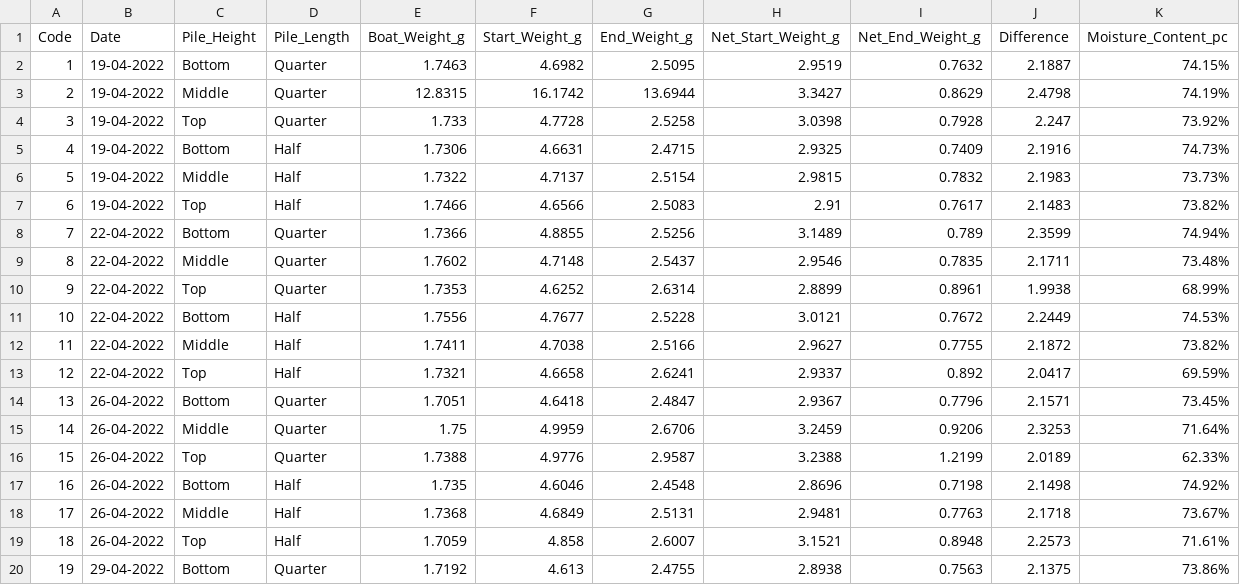
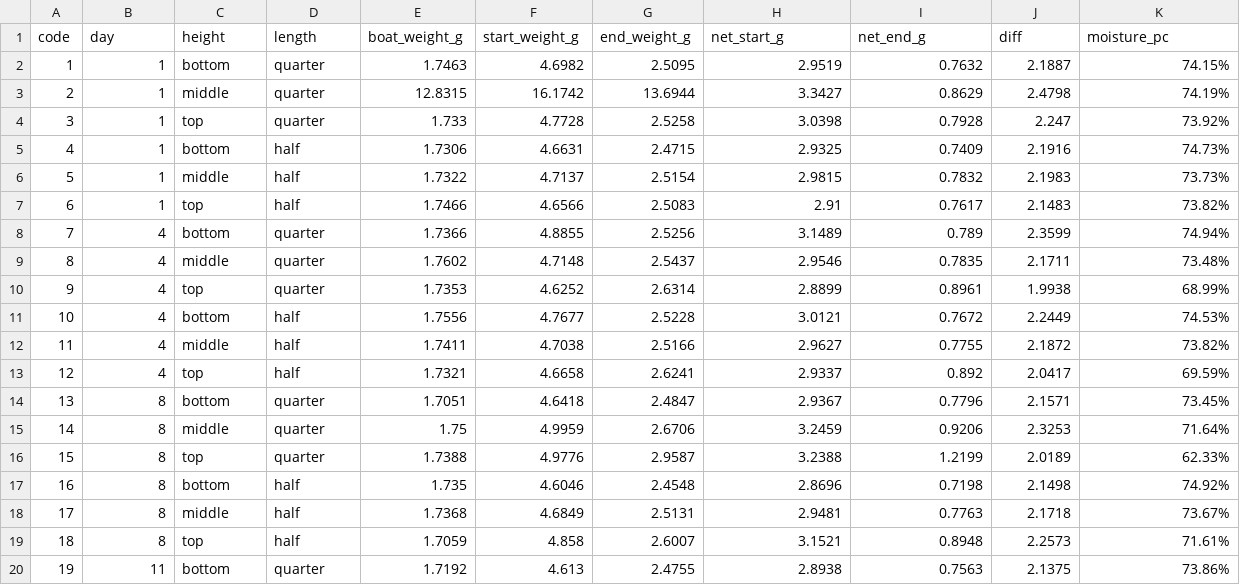
Before and after one commit to charlierose22/phd-chapter3-4-2024, a CSV file: arg-analysis/data/raw-data/moisture_content.csv, drawn as a sheet; only a part is shown; the diff covers the shown part only.

```diff
--- a/arg-analysis/data/raw-data/moisture_content.csv
+++ b/arg-analysis/data/raw-data/moisture_content.csv
@@ -1,20 +1,20 @@
-Code,Date,Pile_Height,Pile_Length,Boat_Weight_g,Start_Weight_g,End_Weight_g,Net_Start_Weight_g,Net_End_Weight_g,Difference,Moisture_Content_pc
-1,19-04-2022,Bottom,Quarter,1.7463,4.6982,2.5095,2.9519,0.7632,2.1887,74.15%
-2,19-04-2022,Middle,Quarter,12.8315,16.1742,13.6944,3.3427,0.8629,2.4798,74.19%
-3,19-04-2022,Top,Quarter,1.733,4.7728,2.5258,3.0398,0.7928,2.247,73.92%
-4,19-04-2022,Bottom,Half,1.7306,4.6631,2.4715,2.9325,0.7409,2.1916,74.73%
-5,19-04-2022,Middle,Half,1.7322,4.7137,2.5154,2.9815,0.7832,2.1983,73.73%
-6,19-04-2022,Top,Half,1.7466,4.6566,2.5083,2.91,0.7617,2.1483,73.82%
-7,22-04-2022,Bottom,Quarter,1.7366,4.8855,2.5256,3.1489,0.789,2.3599,74.94%
-8,22-04-2022,Middle,Quarter,1.7602,4.7148,2.5437,2.9546,0.7835,2.1711,73.48%
-9,22-04-2022,Top,Quarter,1.7353,4.6252,2.6314,2.8899,0.8961,1.9938,68.99%
-10,22-04-2022,Bottom,Half,1.7556,4.7677,2.5228,3.0121,0.7672,2.2449,74.53%
-11,22-04-2022,Middle,Half,1.7411,4.7038,2.5166,2.9627,0.7755,2.1872,73.82%
-12,22-04-2022,Top,Half,1.7321,4.6658,2.6241,2.9337,0.892,2.0417,69.59%
-13,26-04-2022,Bottom,Quarter,1.7051,4.6418,2.4847,2.9367,0.7796,2.1571,73.45%
-14,26-04-2022,Middle,Quarter,1.75,4.9959,2.6706,3.2459,0.9206,2.3253,71.64%
-15,26-04-2022,Top,Quarter,1.7388,4.9776,2.9587,3.2388,1.2199,2.0189,62.33%
-16,26-04-2022,Bottom,Half,1.735,4.6046,2.4548,2.8696,0.7198,2.1498,74.92%
-17,26-04-2022,Middle,Half,1.7368,4.6849,2.5131,2.9481,0.7763,2.1718,73.67%
-18,26-04-2022,Top,Half,1.7059,4.858,2.6007,3.1521,0.8948,2.2573,71.61%
-19,29-04-2022,Bottom,Quarter,1.7192,4.613,2.4755,2.8938,0.7563,2.1375,73.86%
+code,day,height,length,boat_weight_g,start_weight_g,end_weight_g,net_start_g,net_end_g,diff,moisture_pc
+1,1,bottom,quarter,1.7463,4.6982,2.5095,2.9519,0.7632,2.1887,74.15%
+2,1,middle,quarter,12.8315,16.1742,13.6944,3.3427,0.8629,2.4798,74.19%
+3,1,top,quarter,1.733,4.7728,2.5258,3.0398,0.7928,2.247,73.92%
+4,1,bottom,half,1.7306,4.6631,2.4715,2.9325,0.7409,2.1916,74.73%
+5,1,middle,half,1.7322,4.7137,2.5154,2.9815,0.7832,2.1983,73.73%
+6,1,top,half,1.7466,4.6566,2.5083,2.91,0.7617,2.1483,73.82%
+7,4,bottom,quarter,1.7366,4.8855,2.5256,3.1489,0.789,2.3599,74.94%
+8,4,middle,quarter,1.7602,4.7148,2.5437,2.9546,0.7835,2.1711,73.48%
+9,4,top,quarter,1.7353,4.6252,2.6314,2.8899,0.8961,1.9938,68.99%
+10,4,bottom,half,1.7556,4.7677,2.5228,3.0121,0.7672,2.2449,74.53%
+11,4,middle,half,1.7411,4.7038,2.5166,2.9627,0.7755,2.1872,73.82%
+12,4,top,half,1.7321,4.6658,2.6241,2.9337,0.892,2.0417,69.59%
+13,8,bottom,quarter,1.7051,4.6418,2.4847,2.9367,0.7796,2.1571,73.45%
+14,8,middle,quarter,1.75,4.9959,2.6706,3.2459,0.9206,2.3253,71.64%
+15,8,top,quarter,1.7388,4.9776,2.9587,3.2388,1.2199,2.0189,62.33%
+16,8,bottom,half,1.735,4.6046,2.4548,2.8696,0.7198,2.1498,74.92%
+17,8,middle,half,1.7368,4.6849,2.5131,2.9481,0.7763,2.1718,73.67%
+18,8,top,half,1.7059,4.858,2.6007,3.1521,0.8948,2.2573,71.61%
+19,11,bottom,quarter,1.7192,4.613,2.4755,2.8938,0.7563,2.1375,73.86%
```
Also changed, not shown: 105 edited cells elsewhere in this file, 9 other files.
